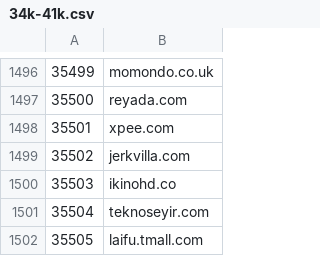
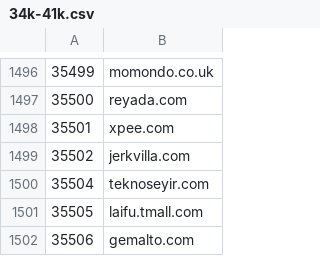
Before and after one commit to cnsuhao/SSOScraping, a CSV file: data/csv/34k-41k.csv, drawn as a sheet; only a part is shown, gaps mark what is left out; the shorter side is filled out with more unchanged rows; the diff names each change by its address in the sheet, - before the commit and + after, or states it on an @@ line.

```diff
--- a/data/csv/34k-41k.csv
+++ b/data/csv/34k-41k.csv
-row 1500: 35503 | ikinohd.co
```
Also changed, not shown: data/csv/problems.csv.
